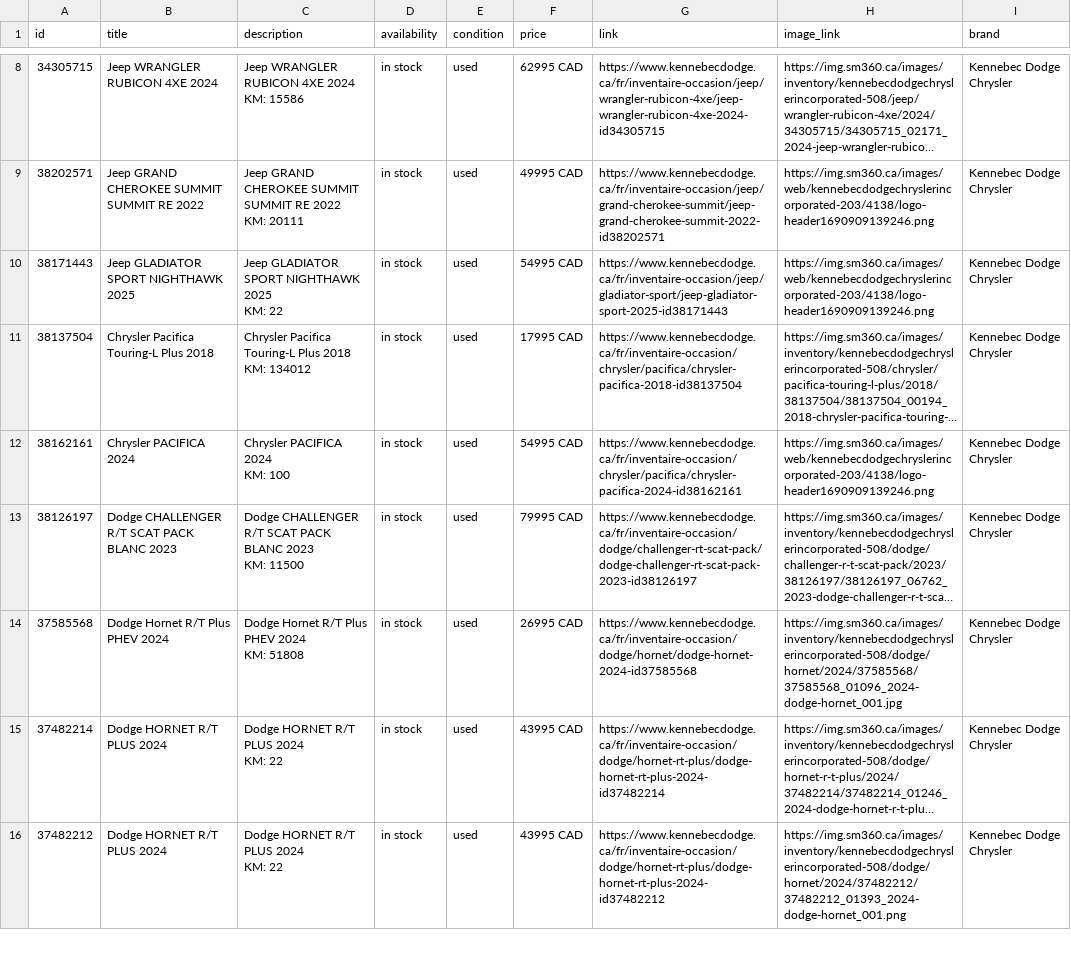
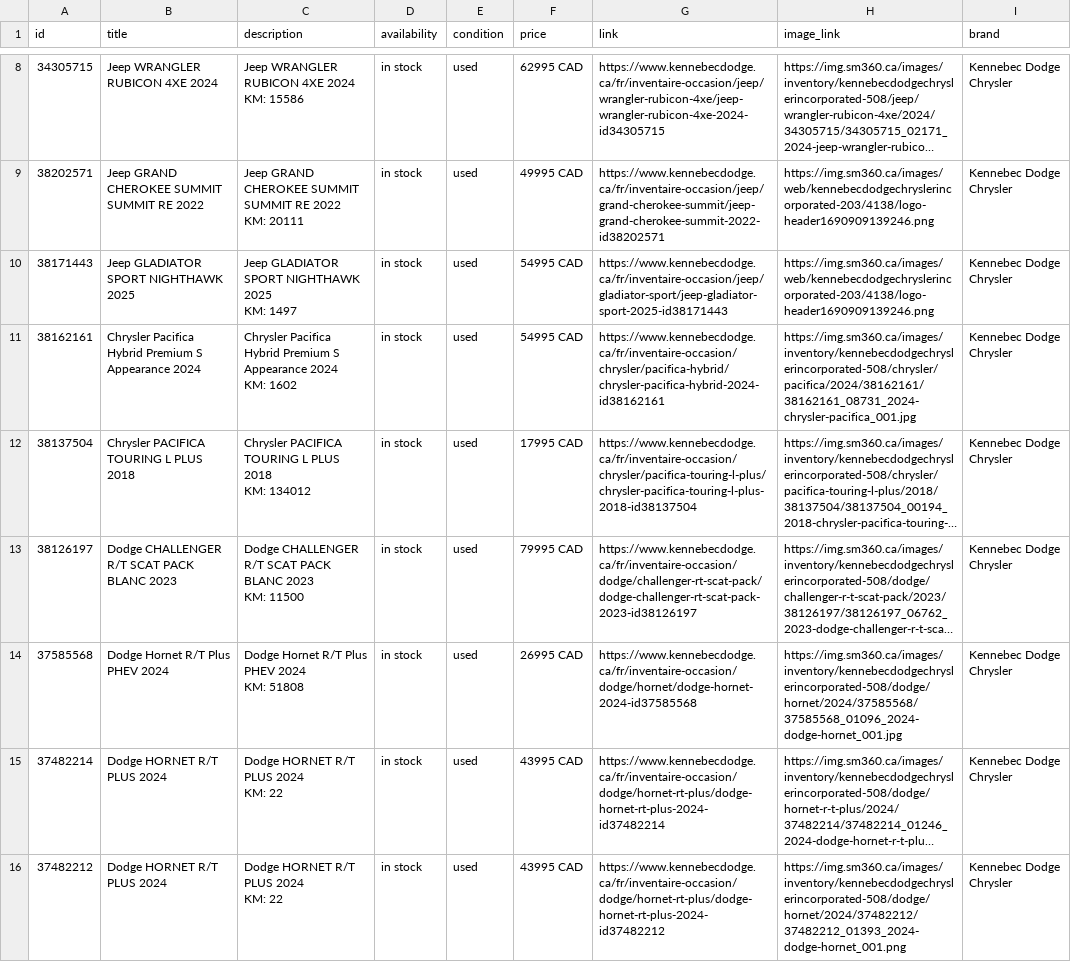
Before and after one commit to luxurahair/kennebec-meta-feed, a CSV file: docs/meta_used.csv, drawn as a sheet; only a part is shown, gaps mark what is left out; long unchanged cells end in …; removed rows and columns are numbered as before the commit, all else as after; ↵ is a line break in a cell; the diff covers the shown part only; the diff names each change by its address in the sheet, - before the commit and + after, or states it on an @@ line.

```diff
--- a/docs/meta_used.csv
+++ b/docs/meta_used.csv
-C10 (description): Jeep GLADIATOR SPORT NIGHTHAWK 2025 ↵ KM: 22
+C10 (description): Jeep GLADIATOR SPORT NIGHTHAWK 2025 ↵ KM: 1497
+row 11: 38162161 | Chrysler Pacifica Hybrid Premium S Appearance 2024 | Chrysler Pacifica Hybrid Premium S Appearance 2024 ↵ KM: 1602 | in stock | used | 54995 CAD | https://www.kennebecdodge.ca/fr/inventaire-occasion/chrysler/pacifica-hybrid/chrysler-pacifica-hybrid-2024-id38162161 | https://img.sm360.ca/images/inventory/kennebecdodgechryslerincorporated-508/chrysler/pacifica/2024/38162161/38162161_08731_2024-chrysler-pacifica_001.jpg | Kennebec Dodge Chrysler
-B12 (title): Chrysler Pacifica Touring-L Plus 2018
+B12 (title): Chrysler PACIFICA TOURING L PLUS 2018
-C12 (description): Chrysler Pacifica Touring-L Plus 2018 ↵ KM:…
+C12 (description): Chrysler PACIFICA TOURING L PLUS 2018 ↵ KM:…
-G12 (link): https://www.kennebecdodge.ca/fr/inventaire-occasion/chrysler/pacifica/chrysler-pacifica-2018-id38137504
+G12 (link): https://www.kennebecdodge.ca/fr/inventaire-occasion/chrysler/pacifica-touring-l-plus/chrysler-pacifica-touring-l-plus-2018-id38137504
-row 12: 38162161 | Chrysler PACIFICA 2024 | Chrysler PACIFICA 2024 ↵ KM: 100 | in stock | used | 54995 CAD | https://www.kennebecdodge.ca/fr/inventaire-occasion/chrysler/pacifica/chrysler-pacifica-2024-id38162161 | https://img.sm360.ca/images/web/kennebecdodgechryslerincorporated-203/4138/logo-header1690909139246.png | Kennebec Dodge Chrysler
```
Also changed, not shown: 1 removed row and 1 moved row elsewhere in this file.
